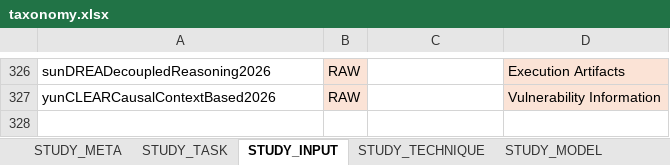
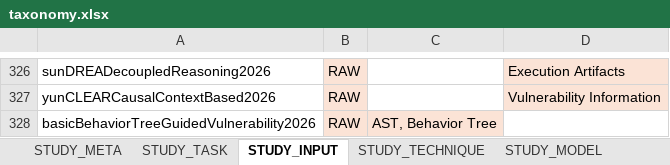
Before and after one commit to hs-esslingen-it-security/Awesome-LLM4SVD, an Excel workbook: taxonomy/taxonomy.xlsx, sheet STUDY_INPUT, drawn as a sheet; only a part is shown, gaps mark what is left out; values as stored, in another font and other column widths than the file's, no borders; table styles not drawn; the diff names each change by its address in the sheet, - before the commit and + after, or states it on an @@ line.

```diff
--- a/taxonomy/taxonomy.xlsx (sheet STUDY_INPUT)
+++ b/taxonomy/taxonomy.xlsx (sheet STUDY_INPUT)
+row 328: basicBehaviorTreeGuidedVulnerability2026 | RAW | AST, Behavior Tree
```
Also changed, not shown: sheet STUDY_META, sheet STUDY_MODEL, sheet STUDY_TASK, sheet STUDY_TECHNIQUE, 2 other files.
